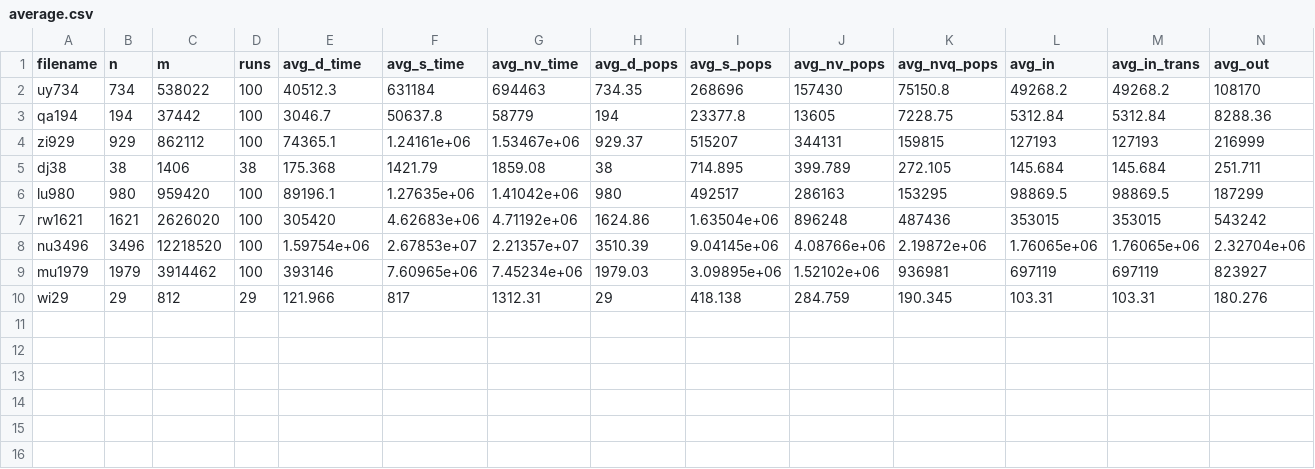
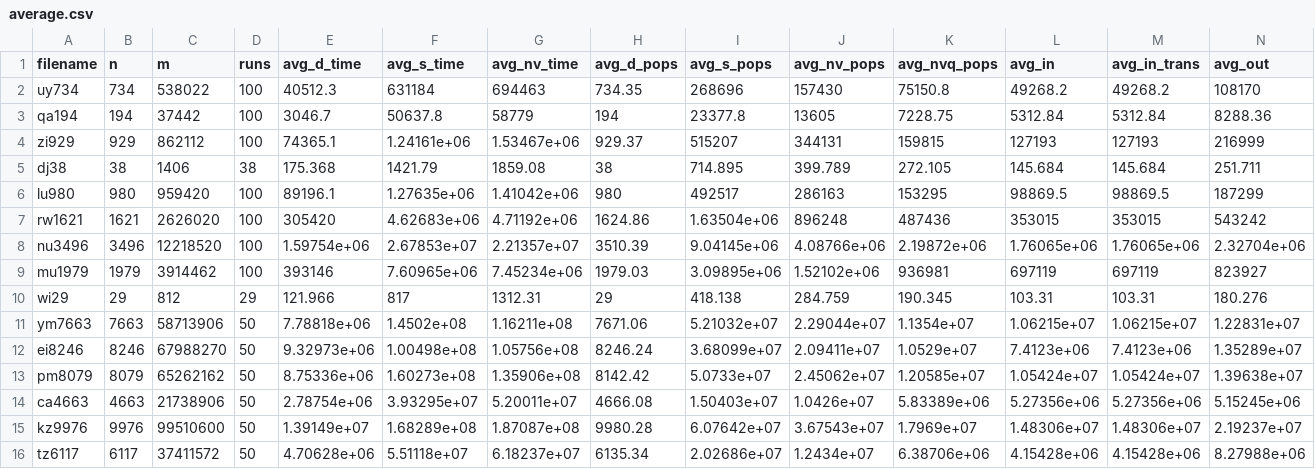
Before and after one commit to JyotsnaBellary/spira-on-ch-graphs, a CSV file: output/DenseNetworks/original_weights/spt_benchmark/average.csv, drawn as a sheet; only a part is shown; rows hold the shown columns only; the diff names each change by its address in the sheet, - before the commit and + after, or states it on an @@ line.

Commit message:
output

```diff
--- a/output/DenseNetworks/original_weights/spt_benchmark/average.csv
+++ b/output/DenseNetworks/original_weights/spt_benchmark/average.csv
+row 11: ym7663 | 7663 | 58713906 | 50 | 7.78818e+06 | 1.4502e+08 | 1.16211e+08 | 7671.06 | 5.21032e+07 | 2.29044e+07 | 1.1354e+07 | 1.06215e+07 | 1.06215e+07 | 1.22831e+07
+row 12: ei8246 | 8246 | 67988270 | 50 | 9.32973e+06 | 1.00498e+08 | 1.05756e+08 | 8246.24 | 3.68099e+07 | 2.09411e+07 | 1.0529e+07 | 7.4123e+06 | 7.4123e+06 | 1.35289e+07
+row 13: pm8079 | 8079 | 65262162 | 50 | 8.75336e+06 | 1.60273e+08 | 1.35906e+08 | 8142.42 | 5.0733e+07 | 2.45062e+07 | 1.20585e+07 | 1.05424e+07 | 1.05424e+07 | 1.39638e+07
+row 14: ca4663 | 4663 | 21738906 | 50 | 2.78754e+06 | 3.93295e+07 | 5.20011e+07 | 4666.08 | 1.50403e+07 | 1.0426e+07 | 5.83389e+06 | 5.27356e+06 | 5.27356e+06 | 5.15245e+06
+row 15: kz9976 | 9976 | 99510600 | 50 | 1.39149e+07 | 1.68289e+08 | 1.87087e+08 | 9980.28 | 6.07642e+07 | 3.67543e+07 | 1.7969e+07 | 1.48306e+07 | 1.48306e+07 | 2.19237e+07
+row 16: tz6117 | 6117 | 37411572 | 50 | 4.70628e+06 | 5.51118e+07 | 6.18237e+07 | 6135.34 | 2.02686e+07 | 1.2434e+07 | 6.38706e+06 | 4.15428e+06 | 4.15428e+06 | 8.27988e+06
```
Also changed, not shown: output/DenseNetworks/exponential_weights/spt_benchmark/average.csv, output/DenseNetworks/exponential_weights/src_dst_benchmark/average.csv, 48 other files.
